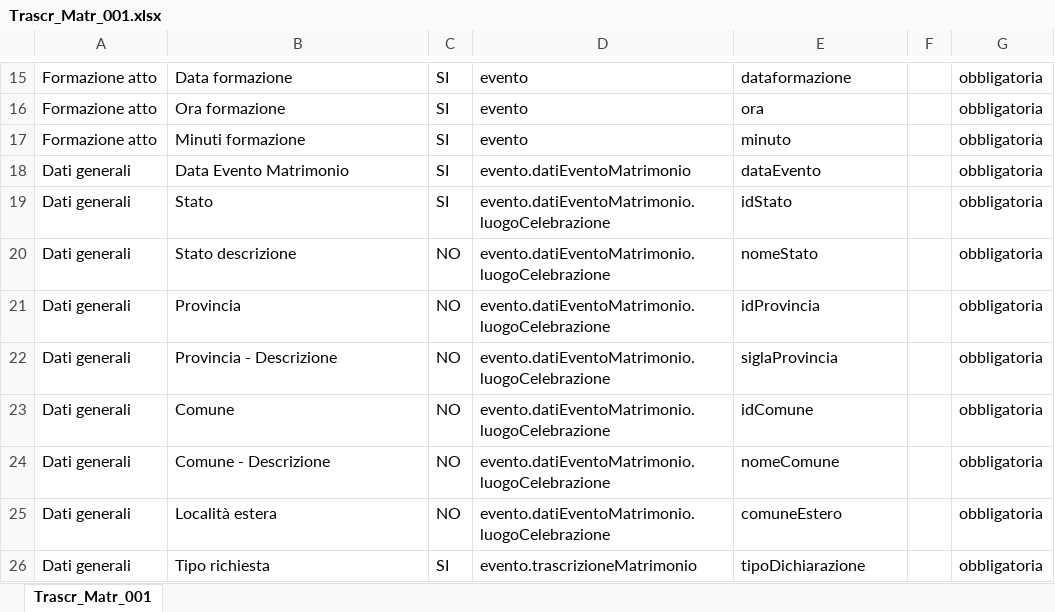
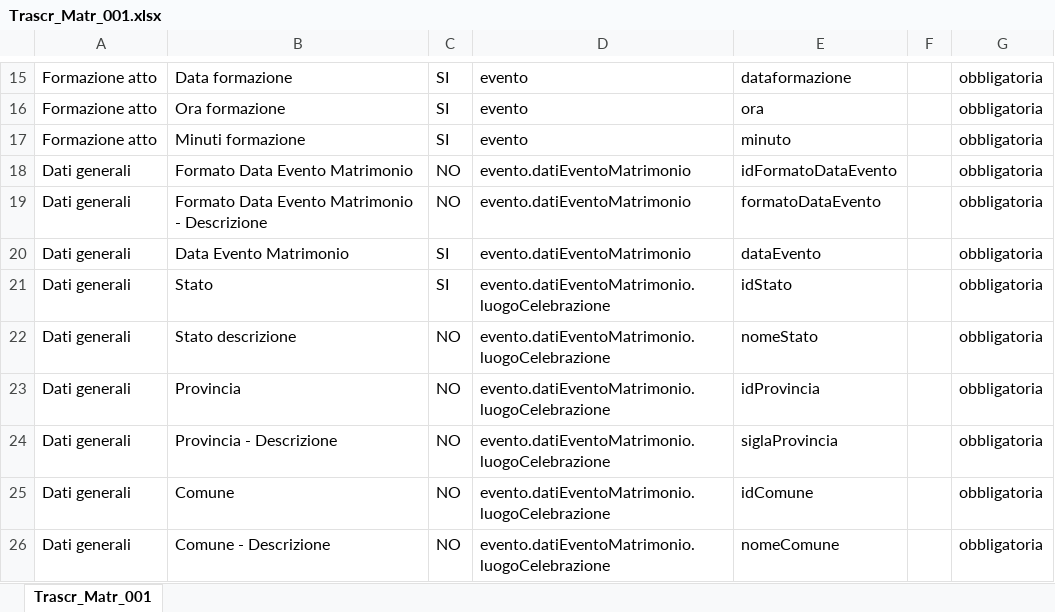
Before and after one commit to italia/ansc, an Excel workbook: docs/Mapping_casi_uso/trascrizioni/Trascr_Matr_001.xlsx, sheet Trascr_Matr_001, drawn as a sheet; only a part is shown, gaps mark what is left out; the shorter side is filled out with more unchanged rows; values as stored, in another font and other column widths than the file's, no borders; the diff names each change by its address in the sheet, - before the commit and + after, or states it on an @@ line.

```diff
--- a/docs/Mapping_casi_uso/trascrizioni/Trascr_Matr_001.xlsx (sheet Trascr_Matr_001)
+++ b/docs/Mapping_casi_uso/trascrizioni/Trascr_Matr_001.xlsx (sheet Trascr_Matr_001)
+row 18: Dati generali | Formato Data Evento Matrimonio | NO | evento.datiEventoMatrimonio | idFormatoDataEvento |  | obbligatoria
+row 19: Dati generali | Formato Data Evento Matrimonio - Descrizione | NO | evento.datiEventoMatrimonio | formatoDataEvento |  | obbligatoria
```
Also changed, not shown: docs/Caratteristiche_servizi/Tracciato-Evento.xlsx, docs/Mapping_casi_uso/matrimoni/Matr_Riconc_001.xlsx, 29 other files.
